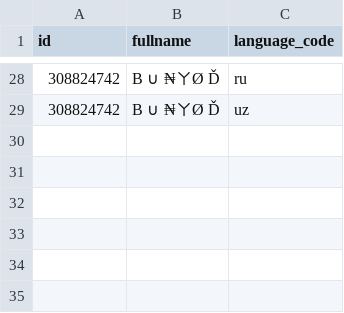
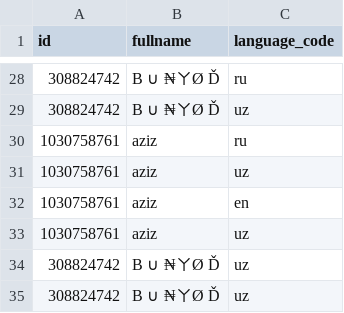
Before and after one commit to BunyodNaimov/Python, a CSV file: projects/bot/registration/chats.csv, drawn as a sheet; only a part is shown, gaps mark what is left out; the diff names each change by its address in the sheet, - before the commit and + after, or states it on an @@ line.

```diff
--- a/projects/bot/registration/chats.csv
+++ b/projects/bot/registration/chats.csv
+row 30: 1030758761 | aziz | ru
+row 31: 1030758761 | aziz | uz
+row 32: 1030758761 | aziz | en
+row 33: 1030758761 | aziz | uz
+row 34: 308824742 | B ∪ ₦ㄚØ Ď | uz
+row 35: 308824742 | B ∪ ₦ㄚØ Ď | uz
```
Also changed, not shown: projects/bot/registration/tasks.csv, 5 other files.
